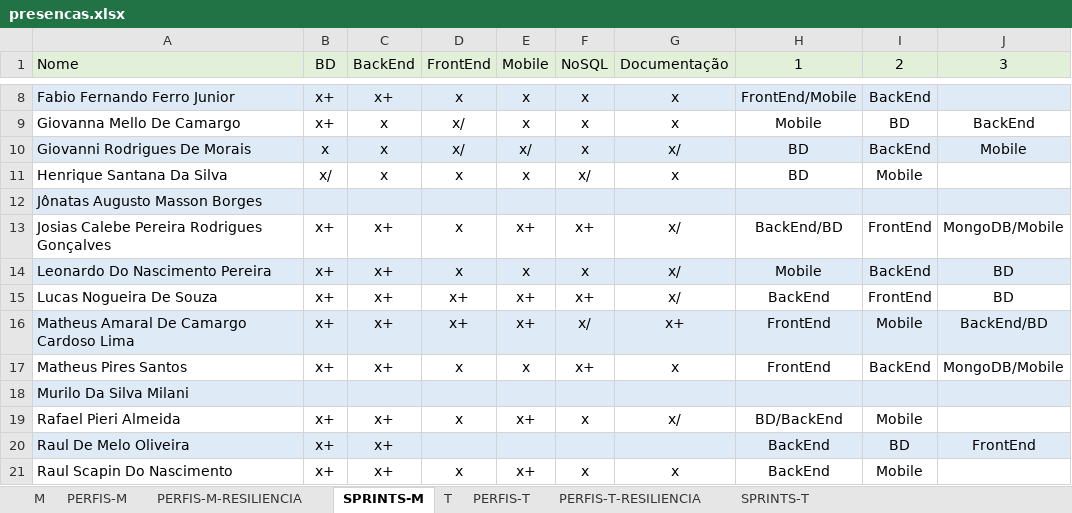
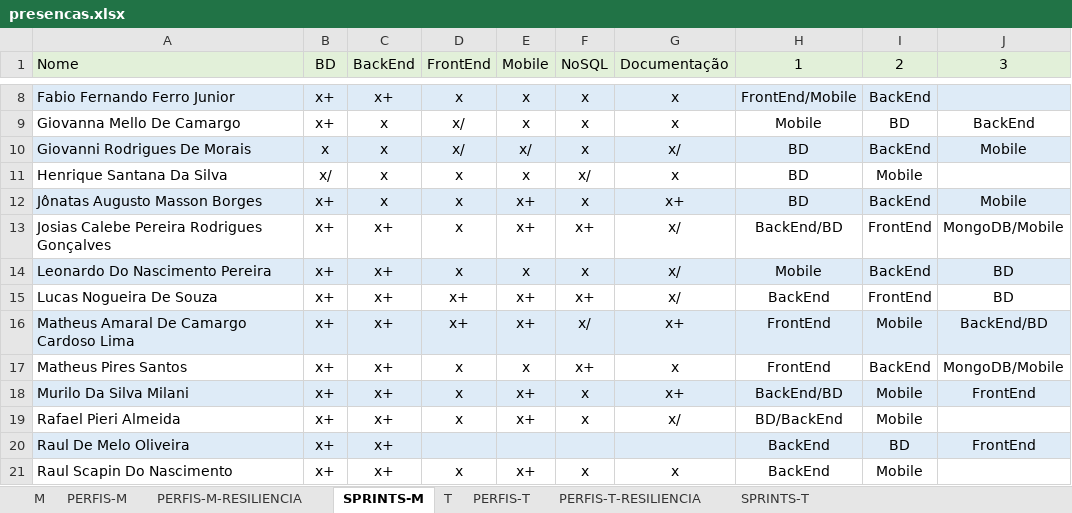
Before and after one commit to corujasdevbr/senai-desenvolvimento-2s2019, an Excel workbook: organizacao/presencas.xlsx, sheet SPRINTS-M, drawn as a sheet; only a part is shown, gaps mark what is left out; values as stored, in another font and other column widths than the file's, no borders; the diff names each change by its address in the sheet, - before the commit and + after, or states it on an @@ line.

```diff
--- a/organizacao/presencas.xlsx (sheet SPRINTS-M)
+++ b/organizacao/presencas.xlsx (sheet SPRINTS-M)
-B12 (BD): (empty)
+B12 (BD): x+
-C12 (BackEnd): (empty)
+C12 (BackEnd): x
-D12 (FrontEnd): (empty)
+D12 (FrontEnd): x
-E12 (Mobile): (empty)
+E12 (Mobile): x+
-F12 (NoSQL): (empty)
+F12 (NoSQL): x
-G12 (Documentação): (empty)
+G12 (Documentação): x+
-H12 (1): (empty)
+H12 (1): BD
-I12 (2): (empty)
+I12 (2): BackEnd
-J12 (3): (empty)
+J12 (3): Mobile
-B18 (BD): (empty)
+B18 (BD): x+
-C18 (BackEnd): (empty)
+C18 (BackEnd): x+
-D18 (FrontEnd): (empty)
+D18 (FrontEnd): x
-E18 (Mobile): (empty)
+E18 (Mobile): x+
-F18 (NoSQL): (empty)
+F18 (NoSQL): x
-G18 (Documentação): (empty)
+G18 (Documentação): x+
-H18 (1): (empty)
+H18 (1): BackEnd/BD
-I18 (2): (empty)
+I18 (2): Mobile
-J18 (3): (empty)
+J18 (3): FrontEnd
```
Also changed, not shown: sheet M.
